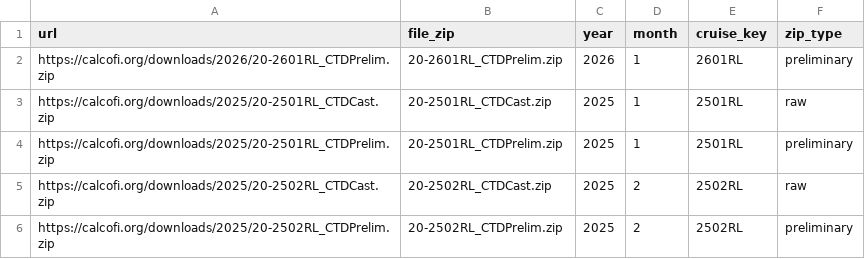
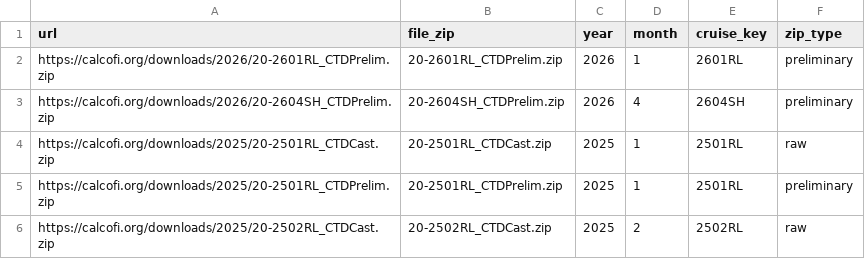
Before and after one commit to CalCOFI/workflows, a CSV file: metadata/calcofi/ctd-cast/ctd_zip_urls.csv, drawn as a sheet; only a part is shown; the shorter side is filled out with more unchanged rows.

```diff
--- a/metadata/calcofi/ctd-cast/ctd_zip_urls.csv
+++ b/metadata/calcofi/ctd-cast/ctd_zip_urls.csv
@@ -2,2 +2,3 @@ url,file_zip,year,month,cruise_key,zip_type
 https://calcofi.org/downloads/2026/20-2601RL_CTDPrelim.zip,20-2601RL_CTDPrelim.zip,2026,1,2601RL,preliminary
+https://calcofi.org/downloads/2026/20-2604SH_CTDPrelim.zip,20-2604SH_CTDPrelim.zip,2026,4,2604SH,preliminary
 https://calcofi.org/downloads/2025/20-2501RL_CTDCast.zip,20-2501RL_CTDCast.zip,2025,1,2501RL,raw
```
Also changed, not shown: 2 other files.
